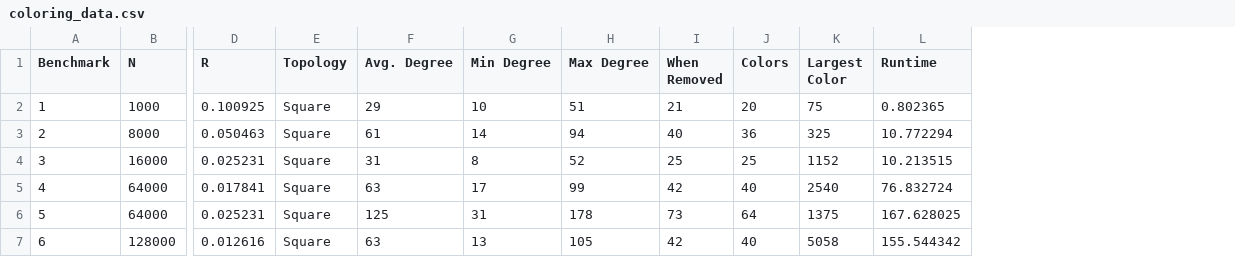
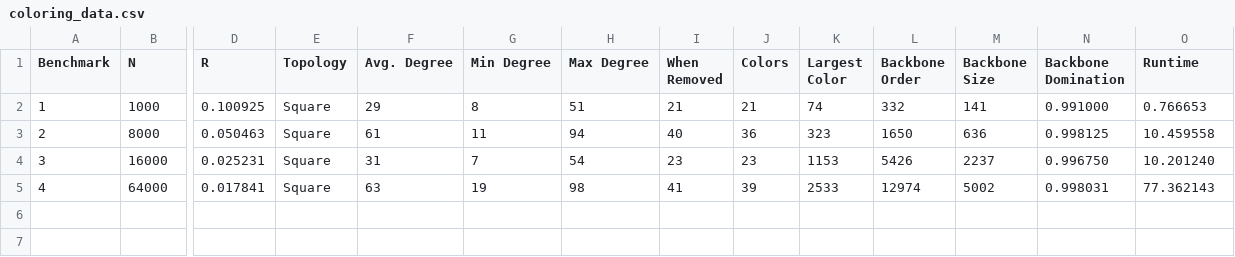
Before and after one commit to LukeWood/Sensor-Network-Simulation, a CSV file: results/shared/coloring/coloring_data.csv, drawn as a sheet; only a part is shown, gaps mark what is left out; removed rows and columns are numbered as before the commit, all else as after; rows hold the shown columns only; the diff names each change by its address in the sheet, - before the commit and + after, or states it on an @@ line.

```diff
--- a/results/shared/coloring/coloring_data.csv
+++ b/results/shared/coloring/coloring_data.csv
+column L (Backbone Order), rows 2-5: 332 | 1650 | 5426 | 12974
+column M (Backbone Size), rows 2-5: 141 | 636 | 2237 | 5002
+column N (Backbone Domination), rows 2-5: 0.991000 | 0.998125 | 0.996750 | 0.998031
-G2 (Min Degree): 10
+G2 (Min Degree): 8
-J2 (Colors): 20
+J2 (Colors): 21
-K2 (Largest Color): 75
+K2 (Largest Color): 74
-O2 (Runtime): 0.802365
+O2 (Runtime): 0.766653
-G3 (Min Degree): 14
+G3 (Min Degree): 11
-K3 (Largest Color): 325
+K3 (Largest Color): 323
-O3 (Runtime): 10.772294
+O3 (Runtime): 10.459558
-G4 (Min Degree): 8
+G4 (Min Degree): 7
-H4 (Max Degree): 52
+H4 (Max Degree): 54
-I4 (When Removed): 25
+I4 (When Removed): 23
-J4 (Colors): 25
+J4 (Colors): 23
-K4 (Largest Color): 1152
+K4 (Largest Color): 1153
-O4 (Runtime): 10.213515
+O4 (Runtime): 10.201240
-G5 (Min Degree): 17
+G5 (Min Degree): 19
-H5 (Max Degree): 99
+H5 (Max Degree): 98
-I5 (When Removed): 42
+I5 (When Removed): 41
-J5 (Colors): 40
+J5 (Colors): 39
-K5 (Largest Color): 2540
+K5 (Largest Color): 2533
-O5 (Runtime): 76.832724
+O5 (Runtime): 77.362143
-row 6: 5 | 64000 | 0.025231 | Square | 125 | 31 | 178 | 73 | 64 | 1375 | 167.628025
-row 7: 6 | 128000 | 0.012616 | Square | 63 | 13 | 105 | 42 | 40 | 5058 | 155.544342
```
Also changed, not shown: 7 other files.
